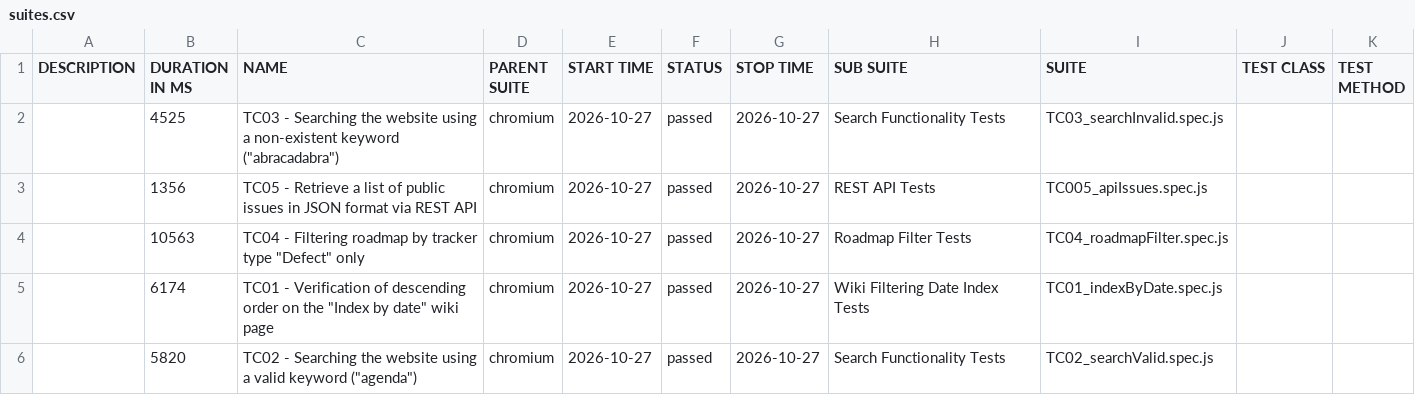
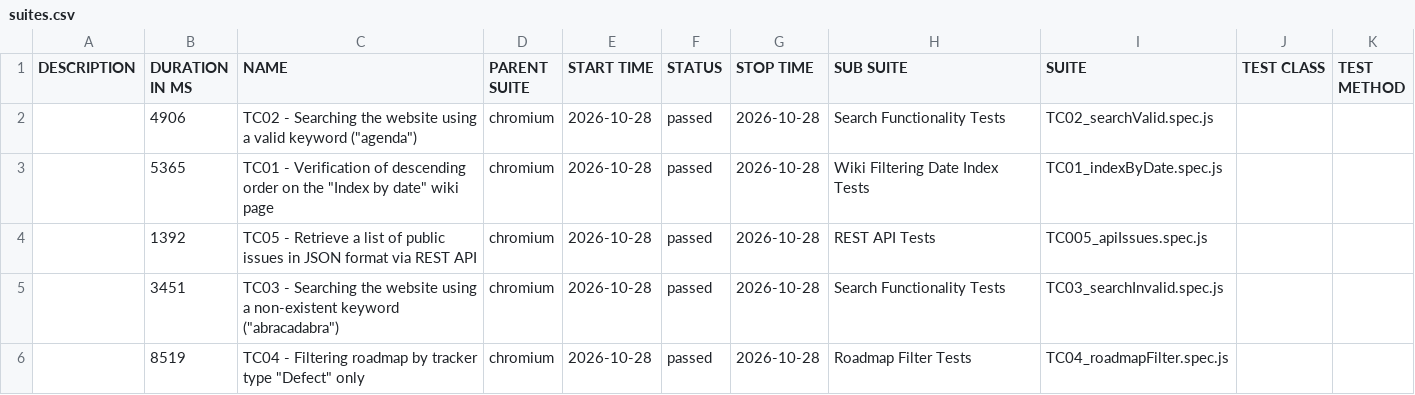
Before and after one commit to VoloshynVolodymyr/redmine-playwright-tests, a CSV file: data/suites.csv, drawn as a sheet.

```diff
--- a/data/suites.csv
+++ b/data/suites.csv
@@ -1,6 +1,6 @@
 "DESCRIPTION","DURATION IN MS","NAME","PARENT SUITE","START TIME","STATUS","STOP TIME","SUB SUITE","SUITE","TEST CLASS","TEST METHOD"
-"","4525","TC03 - Searching the website using a non-existent keyword (""abracadabra"")","chromium","2026-10-27","passed","2026-10-27","Search Functionality Tests","TC03_searchInvalid.spec.js","",""
-"","1356","TC05 - Retrieve a list of public issues in JSON format via REST API","chromium","2026-10-27","passed","2026-10-27","REST API Tests","TC005_apiIssues.spec.js","",""
-"","10563","TC04 - Filtering roadmap by tracker type ""Defect"" only","chromium","2026-10-27","passed","2026-10-27","Roadmap Filter Tests","TC04_roadmapFilter.spec.js","",""
-"","6174","TC01 - Verification of descending order on the ""Index by date"" wiki page","chromium","2026-10-27","passed","2026-10-27","Wiki Filtering Date Index Tests","TC01_indexByDate.spec.js","",""
-"","5820","TC02 - Searching the website using a valid keyword (""agenda"")","chromium","2026-10-27","passed","2026-10-27","Search Functionality Tests","TC02_searchValid.spec.js","",""
+"","4906","TC02 - Searching the website using a valid keyword (""agenda"")","chromium","2026-10-28","passed","2026-10-28","Search Functionality Tests","TC02_searchValid.spec.js","",""
+"","5365","TC01 - Verification of descending order on the ""Index by date"" wiki page","chromium","2026-10-28","passed","2026-10-28","Wiki Filtering Date Index Tests","TC01_indexByDate.spec.js","",""
+"","1392","TC05 - Retrieve a list of public issues in JSON format via REST API","chromium","2026-10-28","passed","2026-10-28","REST API Tests","TC005_apiIssues.spec.js","",""
+"","3451","TC03 - Searching the website using a non-existent keyword (""abracadabra"")","chromium","2026-10-28","passed","2026-10-28","Search Functionality Tests","TC03_searchInvalid.spec.js","",""
+"","8519","TC04 - Filtering roadmap by tracker type ""Defect"" only","chromium","2026-10-28","passed","2026-10-28","Roadmap Filter Tests","TC04_roadmapFilter.spec.js","",""
```
Also changed, not shown: 23 other files.
